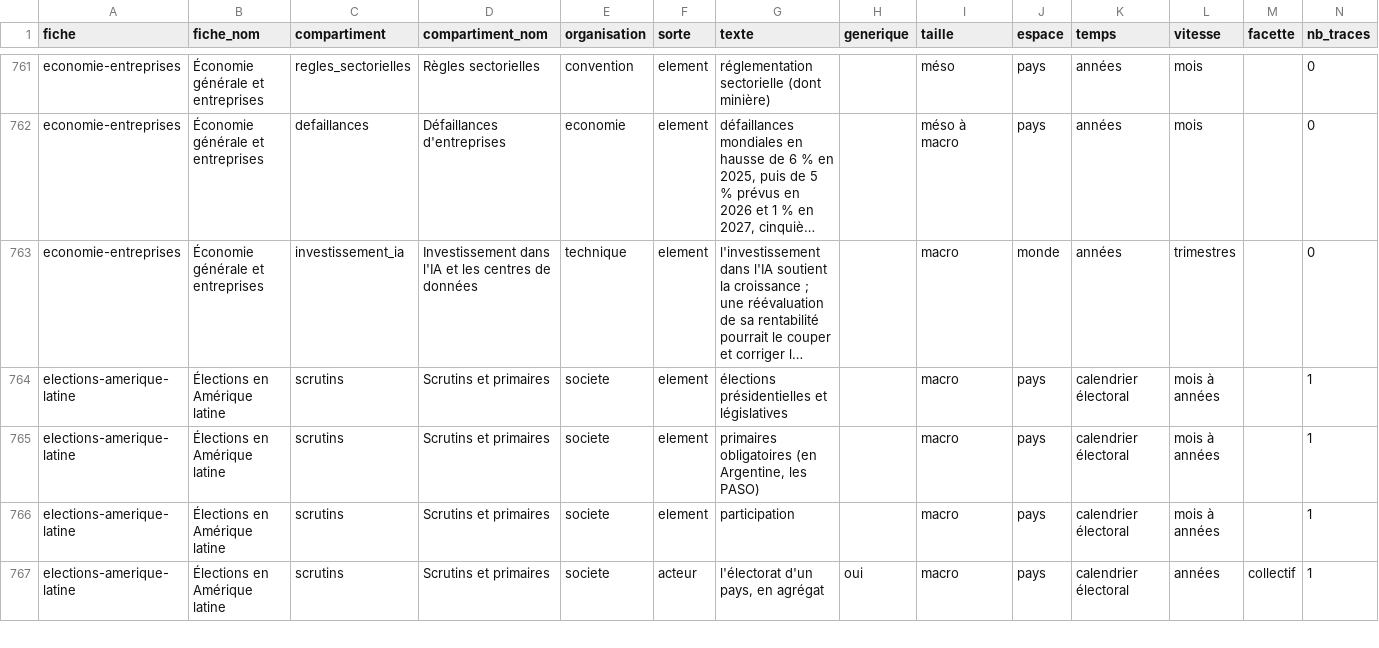
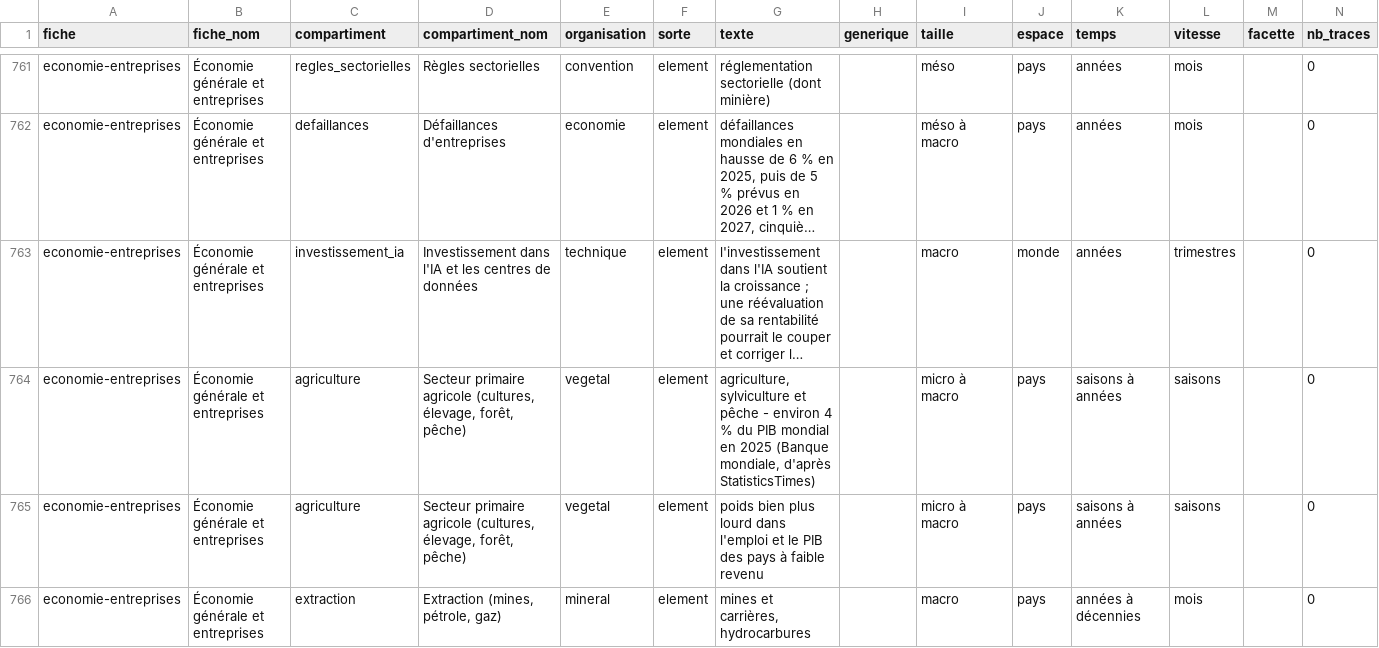
Before and after one commit to Othman-Benbrahim/lecteur-local, a CSV file: listes/inventaire-fiches.csv, drawn as a sheet; only a part is shown, gaps mark what is left out; the shorter side is filled out with more unchanged rows; long unchanged cells end in …; rows hold the shown columns only; the diff covers the shown part only; the diff names each change by its address in the sheet, - before the commit and + after, or states it on an @@ line.

```diff
--- a/listes/inventaire-fiches.csv
+++ b/listes/inventaire-fiches.csv
+row 764: economie-entreprises | Économie générale et entreprises | agriculture | Secteur primaire agricole (cultures, élevage, forêt, pêche) | vegetal | element | agriculture, sylviculture et pêche - environ 4 % du PIB mondial en 2025 (Banque mondiale, d'après StatisticsTimes) |  | micro à macro | pays | saisons à années | saisons |  | 0
+row 765: economie-entreprises | Économie générale et entreprises | agriculture | Secteur primaire agricole (cultures, élevage, forêt, pêche) | vegetal | element | poids bien plus lourd dans l'emploi et le PIB des pays à faible revenu |  | micro à macro | pays | saisons à années | saisons |  | 0
+row 766: economie-entreprises | Économie générale et entreprises | extraction | Extraction (mines, pétrole, gaz) | mineral | element | mines et carrières, hydrocarbures |  | macro | pays | années à décennies | mois |  | 0
```
Also changed, not shown: 8 added rows elsewhere in this file, 2 other files.
